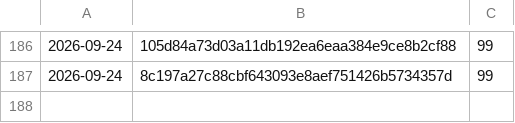
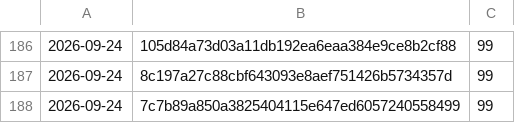
Before and after one commit to Danathar/atomic-image-builder, a CSV file: coverage-trend.csv, drawn as a sheet; only a part is shown, gaps mark what is left out.

```diff
--- a/coverage-trend.csv
+++ b/coverage-trend.csv
@@ -187 +187,2 @@
 2026-09-24,8c197a27c88cbf643093e8aef751426b5734357d,99
+2026-09-24,7c7b89a850a3825404115e647ed6057240558499,99
```
